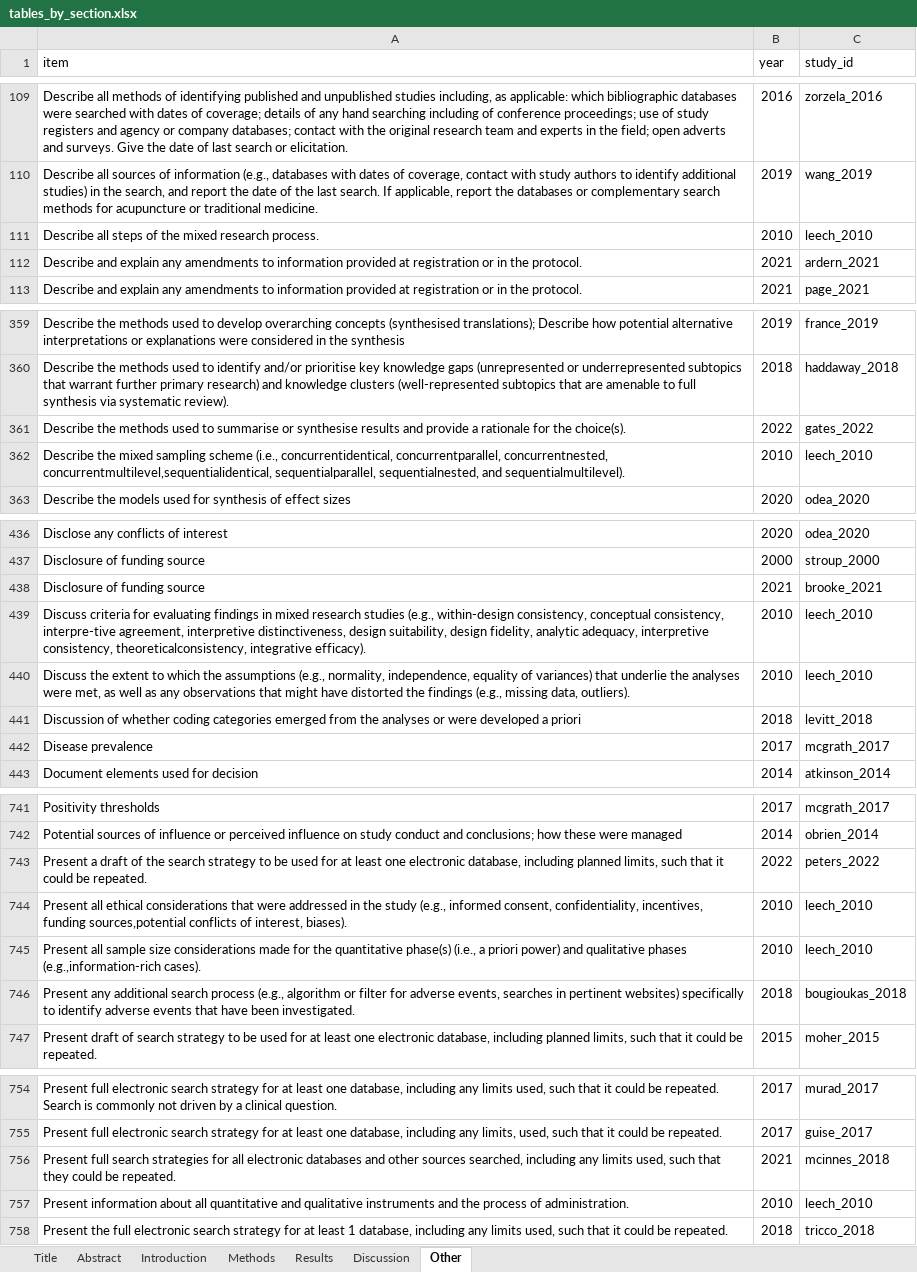
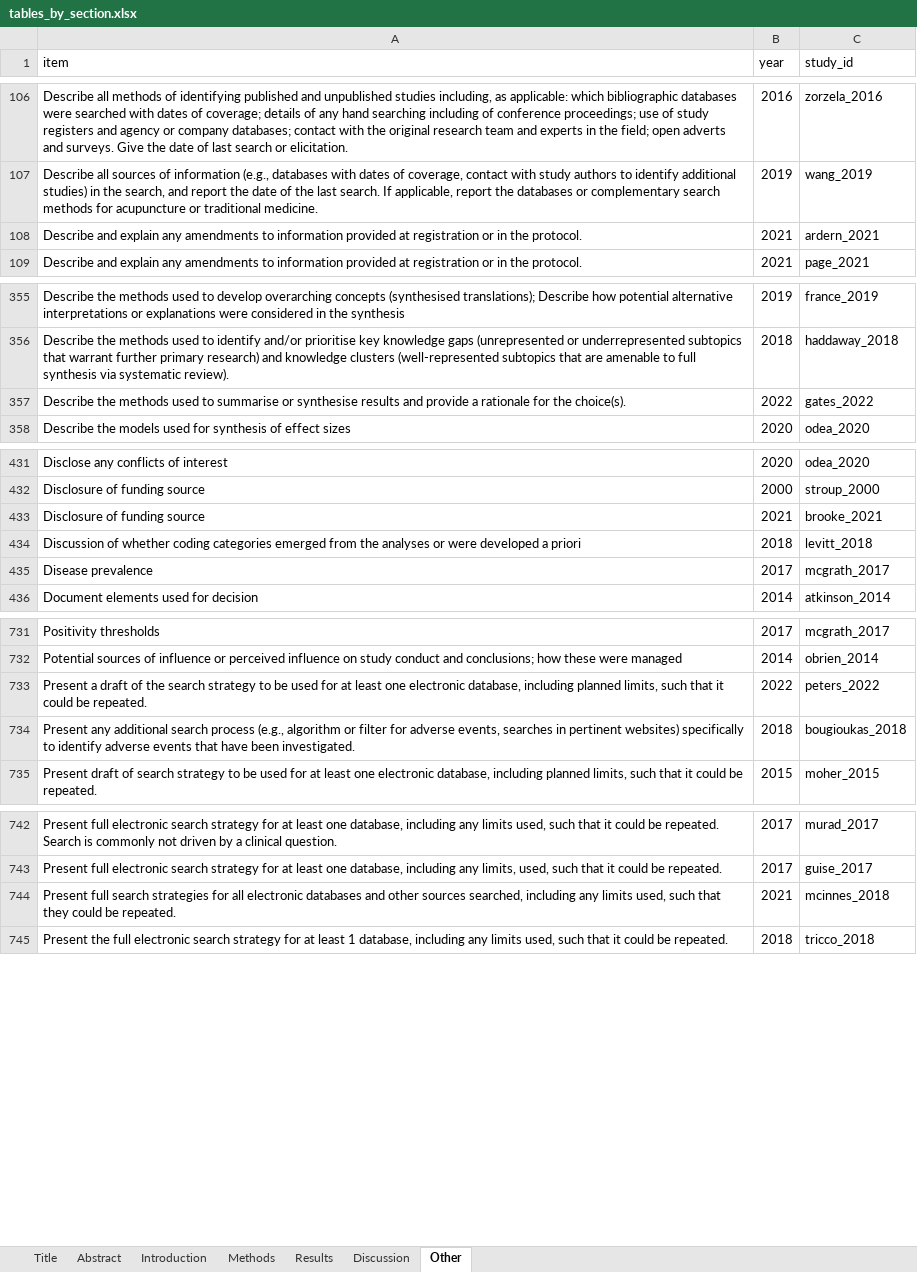
Before and after one commit to KyleMorrison99/synthesis_item_bank, an Excel workbook: data/tables_by_section.xlsx, sheet Other, drawn as a sheet; only a part is shown, gaps mark what is left out; values as stored, in another font and other column widths than the file's, no borders; table styles not drawn; the diff covers the shown part only; the diff names each change by its address in the sheet, - before the commit and + after, or states it on an @@ line.

```diff
--- a/data/tables_by_section.xlsx (sheet Other)
+++ b/data/tables_by_section.xlsx (sheet Other)
-row 111: Describe all steps of the mixed research process. | 2010 | leech_2010
-row 362: Describe the mixed sampling scheme (i.e., concurrentidentical, concurrentparallel, concurrentnested, concurrentmultilevel,sequentialidentical, sequentialparallel, sequentialnested, and sequentialmultilevel). | 2010 | leech_2010
-row 439: Discuss criteria for evaluating findings in mixed research studies (e.g., within-design consistency, conceptual consistency, interpre-tive agreement, interpretive distinctiveness, design suitability, design fidelity, analytic adequacy, interpretive consistency, theoreticalconsistency, integrative efficacy). | 2010 | leech_2010
-row 440: Discuss the extent to which the assumptions (e.g., normality, independence, equality of variances) that underlie the analyses were met, as well as any observations that might have distorted the findings (e.g., missing data, outliers). | 2010 | leech_2010
-row 744: Present all ethical considerations that were addressed in the study (e.g., informed consent, confidentiality, incentives, funding sources,potential conflicts of interest, biases). | 2010 | leech_2010
-row 745: Present all sample size considerations made for the quantitative phase(s) (i.e., a priori power) and qualitative phases (e.g.,information-rich cases). | 2010 | leech_2010
-row 757: Present information about all quantitative and qualitative instruments and the process of administration. | 2010 | leech_2010
```
Also changed, not shown: 16 removed rows elsewhere in this sheet, sheet Introduction, sheet Discussion, data/concept_tables_by_section.xlsx, 42 other files.
